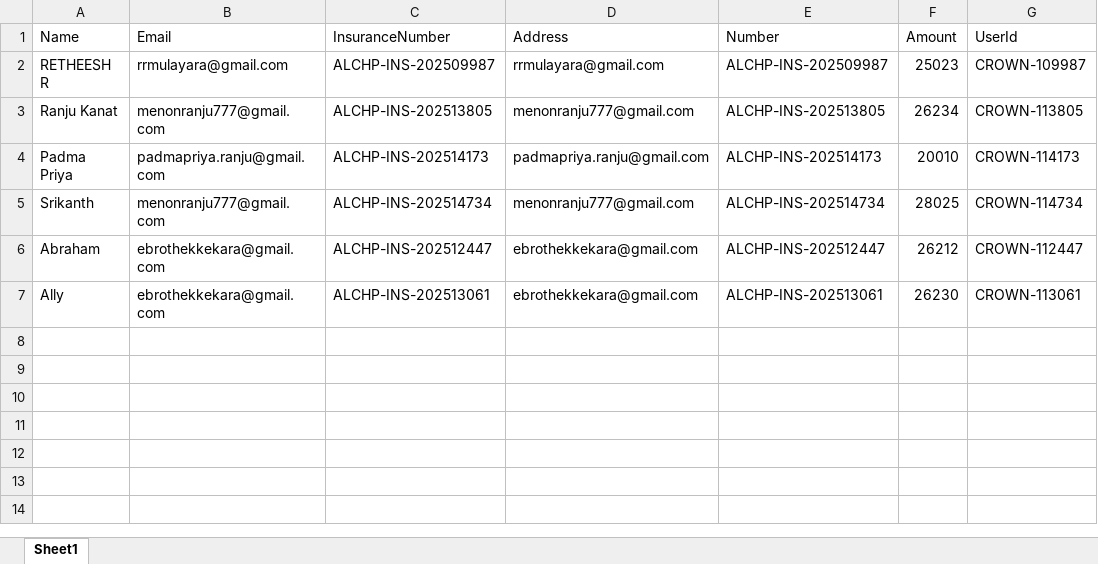
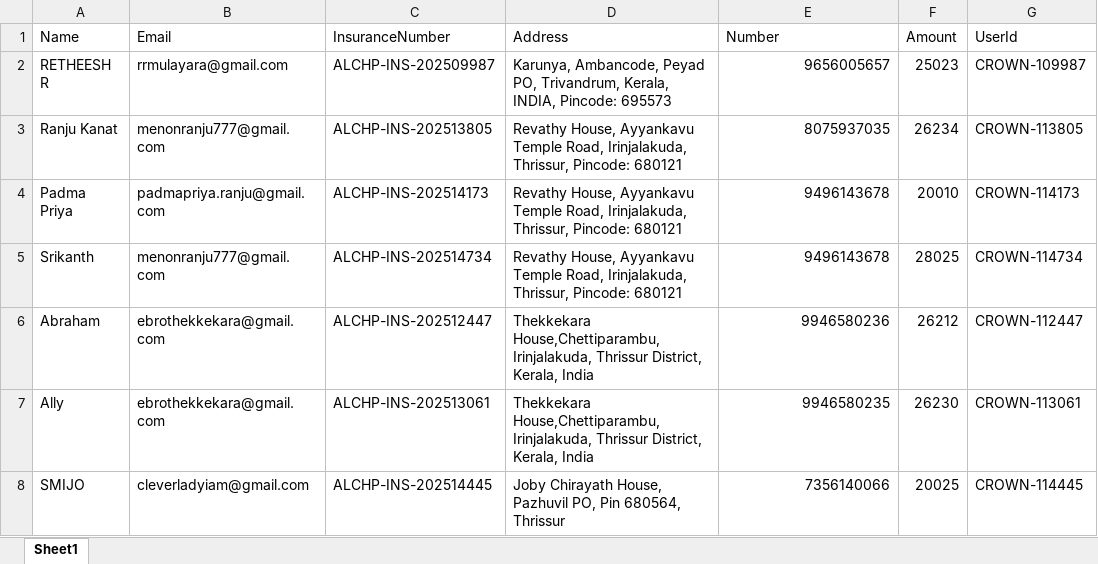
Before and after one commit to mayanksahu17/CRM-LEADS-SERVER, an Excel workbook: data.xlsx, sheet Sheet1, drawn as a sheet; values as stored, in another font and other column widths than the file's, no borders; the diff names each change by its address in the sheet, - before the commit and + after, or states it on an @@ line.

Commit message:
add : implement Excel file upload and processing functionality

```diff
--- a/data.xlsx (sheet Sheet1)
+++ b/data.xlsx (sheet Sheet1)
-D2 (Address): rrmulayara@gmail.com
+D2 (Address): Karunya, Ambancode, Peyad PO, Trivandrum, Kerala, INDIA, Pincode: 695573
-E2 (Number): ALCHP-INS-202509987
+E2 (Number): 9656005657
-D3 (Address): menonranju777@gmail.com
+D3 (Address): Revathy House, Ayyankavu Temple Road, Irinjalakuda, Thrissur, Pincode: 680121
-E3 (Number): ALCHP-INS-202513805
+E3 (Number): 8075937035
-D4 (Address): padmapriya.ranju@gmail.com
+D4 (Address): Revathy House, Ayyankavu Temple Road, Irinjalakuda, Thrissur, Pincode: 680121
-E4 (Number): ALCHP-INS-202514173
+E4 (Number): 9496143678
-D5 (Address): menonranju777@gmail.com
+D5 (Address): Revathy House, Ayyankavu Temple Road, Irinjalakuda, Thrissur, Pincode: 680121
-E5 (Number): ALCHP-INS-202514734
+E5 (Number): 9496143678
-D6:D7 (Address): ebrothekkekara@gmail.com
+D6:D7 (Address): Thekkekara House,Chettiparambu, Irinjalakuda, Thrissur District, Kerala, India
-E6 (Number): ALCHP-INS-202512447
+E6 (Number): 9946580236
-E7 (Number): ALCHP-INS-202513061
+E7 (Number): 9946580235
+row 8: SMIJO | cleverladyiam@gmail.com | ALCHP-INS-202514445 | Joby Chirayath House, Pazhuvil PO, Pin 680564, Thrissur | 7356140066 | 20025 | CROWN-114445
```
Also changed, not shown: 3 other files.
